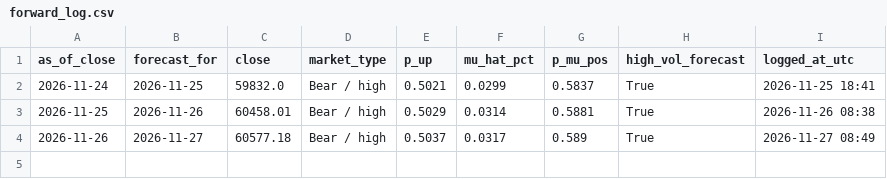
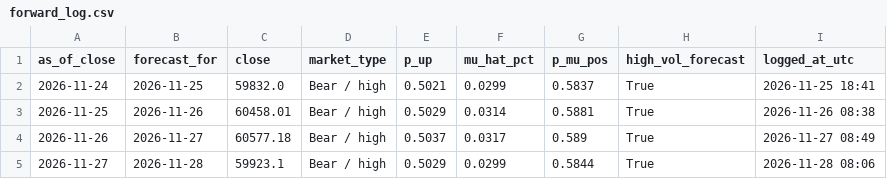
Before and after one commit to gougoweg-wq/bitcoin-regime-predictability, a CSV file: forecasts/forward_log.csv, drawn as a sheet; the diff names each change by its address in the sheet, - before the commit and + after, or states it on an @@ line.

Commit message:
Forward test: forecast for the next day

```diff
--- a/forecasts/forward_log.csv
+++ b/forecasts/forward_log.csv
+row 5: 2026-11-27 | 2026-11-28 | 59923.1 | Bear / high | 0.5029 | 0.0299 | 0.5844 | True | 2026-11-28 08:06
```
